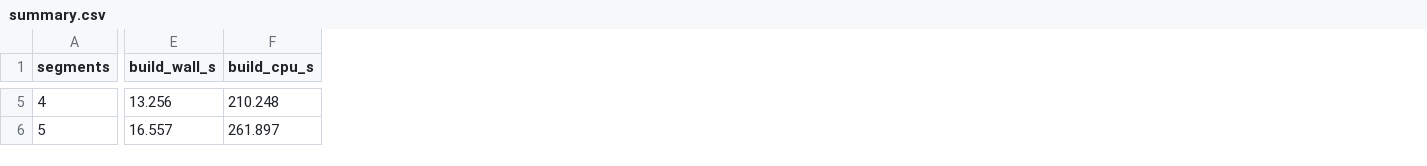
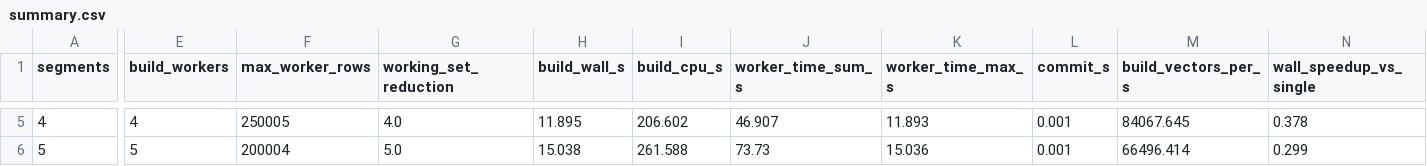
Before and after one commit to lancedb/lance-research, a CSV file: vector search/2-multisegment-indexing/multisegment_benchmark/summary.csv, drawn as a sheet; only a part is shown, gaps mark what is left out; addresses are those after the commit; the diff covers the shown part only; the diff names each change by its address in the sheet, - before the commit and + after, or states it on an @@ line.

```diff
--- a/vector search/2-multisegment-indexing/multisegment_benchmark/summary.csv
+++ b/vector search/2-multisegment-indexing/multisegment_benchmark/summary.csv
+column E (build_workers), rows 5-6: 4 | 5
+column F (max_worker_rows), rows 5-6: 250005 | 200004
+column G (working_set_reduction), rows 5-6: 4.0 | 5.0
+column J (worker_time_sum_s), rows 5-6: 46.907 | 73.73
+column K (worker_time_max_s), rows 5-6: 11.893 | 15.036
+column L (commit_s), rows 5-6: 0.001 | 0.001
+column M (build_vectors_per_s), rows 5-6: 84067.645 | 66496.414
+column N (wall_speedup_vs_single), rows 5-6: 0.378 | 0.299
-H5 (build_wall_s): 13.256
+H5 (build_wall_s): 11.895
-I5 (build_cpu_s): 210.248
+I5 (build_cpu_s): 206.602
-H6 (build_wall_s): 16.557
+H6 (build_wall_s): 15.038
-I6 (build_cpu_s): 261.897
+I6 (build_cpu_s): 261.588
```
Also changed, not shown: 36 edited cells elsewhere in this file, 14 other files.
